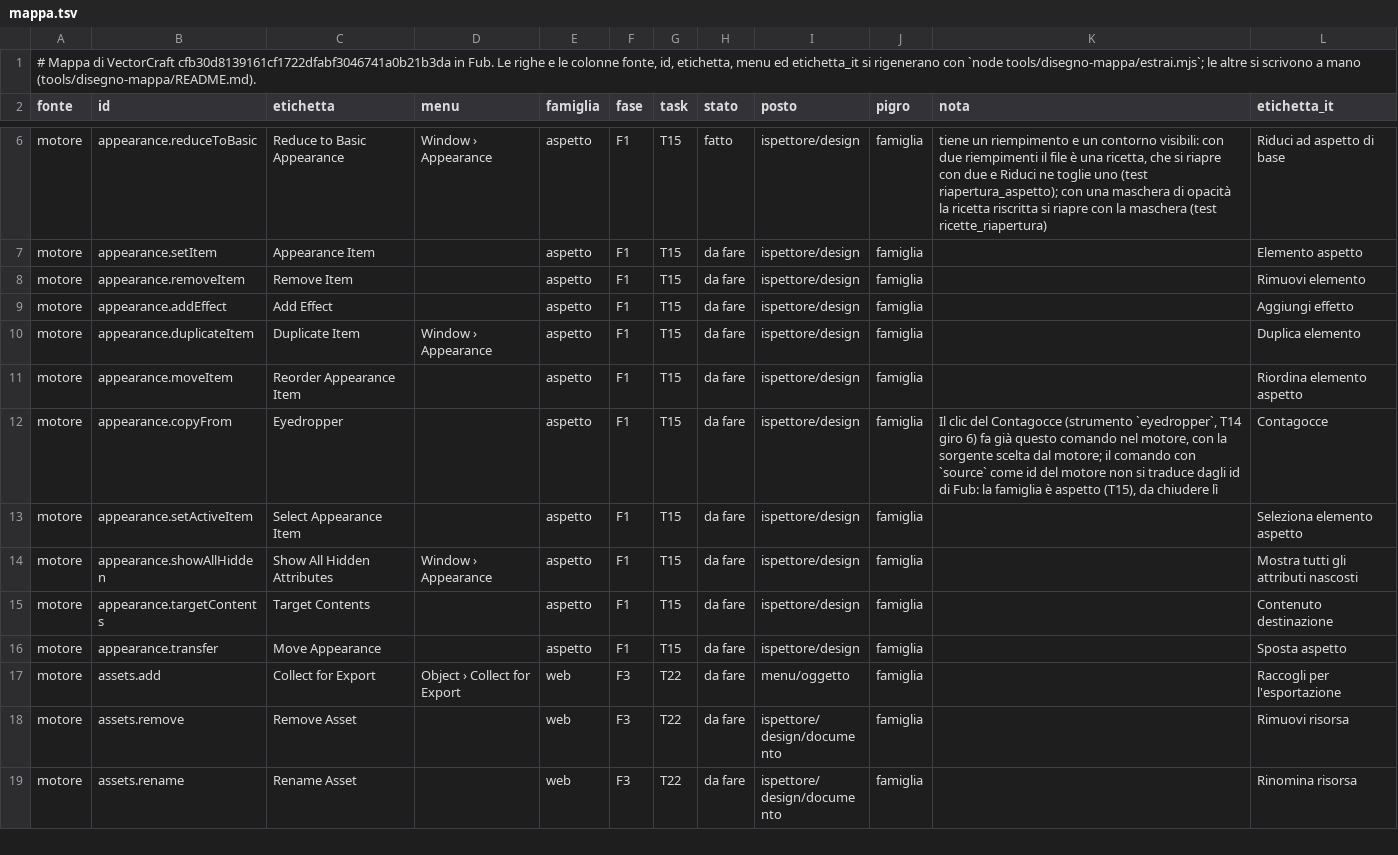
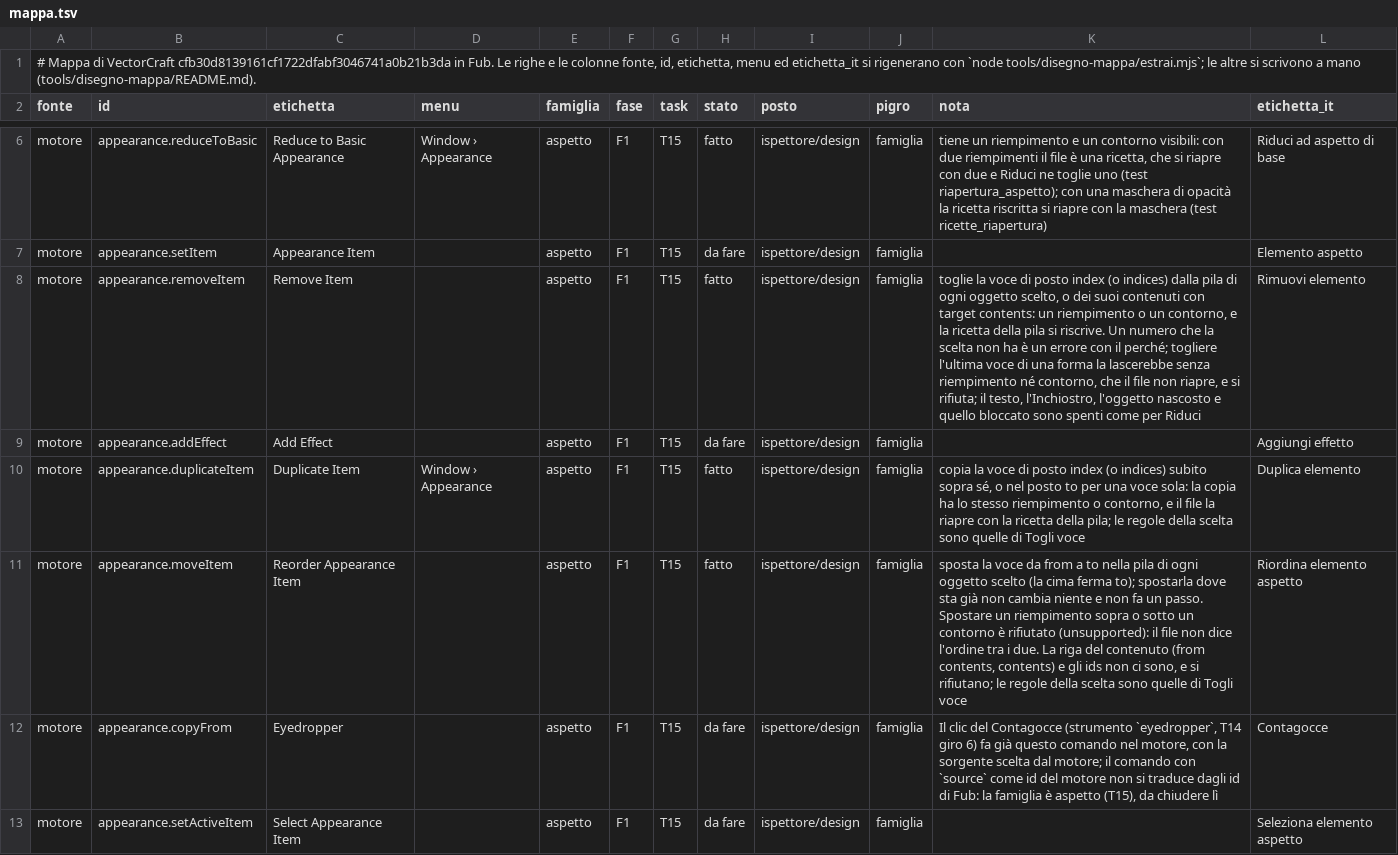
Before and after one commit to Fubeo/Fub, a TSV file: crates/fub-disegno/mappa.tsv, drawn as a sheet; only a part is shown, gaps mark what is left out; the shorter side is filled out with more unchanged rows.

Commit message:
feat(disegno): togli, duplica e sposta una voce della pila dell'aspetto
Togli voce, Duplica voce e Riordina voce (appearance.removeItem, duplicateItem, moveItem) lavorano sulla voce per il suo numero nella pila di ogni oggetto scelto, o dei suoi contenuti. Togliere l'ultima voce di una forma e spostare un riempimento sopra o sotto un contorno si rifiutano: il file non riapre quella forma e non dice quell'ordine. Un numero che la scelta non ha è un errore in italiano, prima del motore. La ricetta della pila si riscrive e si riapre senza perdite (tests/ricette_riapertura.rs). K6 T15, voci d'aspetto.

```diff
--- a/crates/fub-disegno/mappa.tsv
+++ b/crates/fub-disegno/mappa.tsv
@@ -7,6 +7,6 @@ motore	appearance.reduceToBasic	Reduce to Basic Appearance	Window › Appearance
 motore	appearance.setItem	Appearance Item		aspetto	F1	T15	da fare	ispettore/design	famiglia		Elemento aspetto
-motore	appearance.removeItem	Remove Item		aspetto	F1	T15	da fare	ispettore/design	famiglia		Rimuovi elemento
+motore	appearance.removeItem	Remove Item		aspetto	F1	T15	fatto	ispettore/design	famiglia	toglie la voce di posto index (o indices) dalla pila di ogni oggetto scelto, o dei suoi contenuti con target contents: un riempimento o un contorno, e la ricetta della pila si riscrive. Un numero che la scelta non ha è un errore con il perché; togliere l'ultima voce di una forma la lascerebbe senza riempimento né contorno, che il file non riapre, e si rifiuta; il testo, l'Inchiostro, l'oggetto nascosto e quello bloccato sono spenti come per Riduci	Rimuovi elemento
 motore	appearance.addEffect	Add Effect		aspetto	F1	T15	da fare	ispettore/design	famiglia		Aggiungi effetto
-motore	appearance.duplicateItem	Duplicate Item	Window › Appearance	aspetto	F1	T15	da fare	ispettore/design	famiglia		Duplica elemento
-motore	appearance.moveItem	Reorder Appearance Item		aspetto	F1	T15	da fare	ispettore/design	famiglia		Riordina elemento aspetto
+motore	appearance.duplicateItem	Duplicate Item	Window › Appearance	aspetto	F1	T15	fatto	ispettore/design	famiglia	copia la voce di posto index (o indices) subito sopra sé, o nel posto to per una voce sola: la copia ha lo stesso riempimento o contorno, e il file la riapre con la ricetta della pila; le regole della scelta sono quelle di Togli voce	Duplica elemento
+motore	appearance.moveItem	Reorder Appearance Item		aspetto	F1	T15	fatto	ispettore/design	famiglia	sposta la voce da from a to nella pila di ogni oggetto scelto (la cima ferma to); spostarla dove sta già non cambia niente e non fa un passo. Spostare un riempimento sopra o sotto un contorno è rifiutato (unsupported): il file non dice l'ordine tra i due. La riga del contenuto (from contents, contents) e gli ids non ci sono, e si rifiutano; le regole della scelta sono quelle di Togli voce	Riordina elemento aspetto
 motore	appearance.copyFrom	Eyedropper		aspetto	F1	T15	da fare	ispettore/design	famiglia	Il clic del Contagocce (strumento `eyedropper`, T14 giro 6) fa già questo comando nel motore, con la sorgente scelta dal motore; il comando con `source` come id del motore non si traduce dagli id di Fub: la famiglia è aspetto (T15), da chiudere lì	Contagocce
```
Also changed, not shown: 29 other files.
